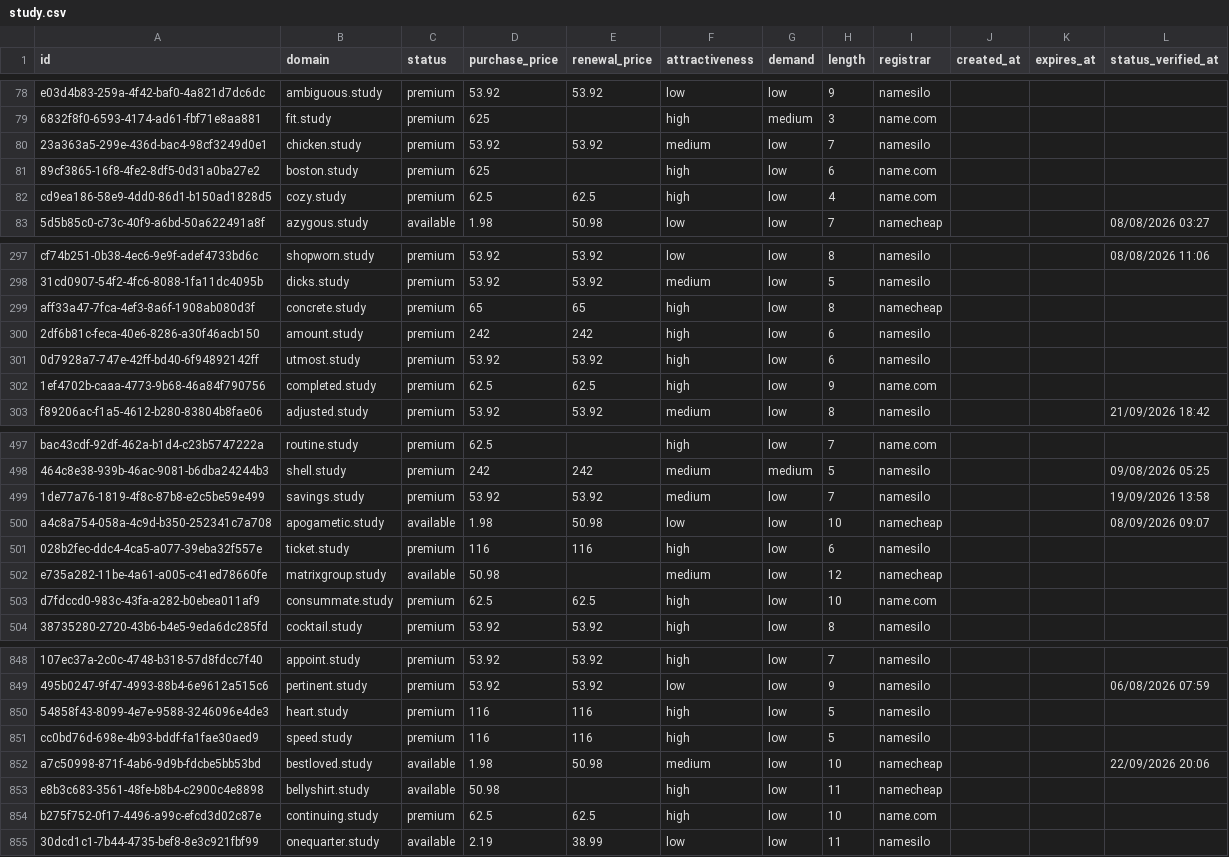
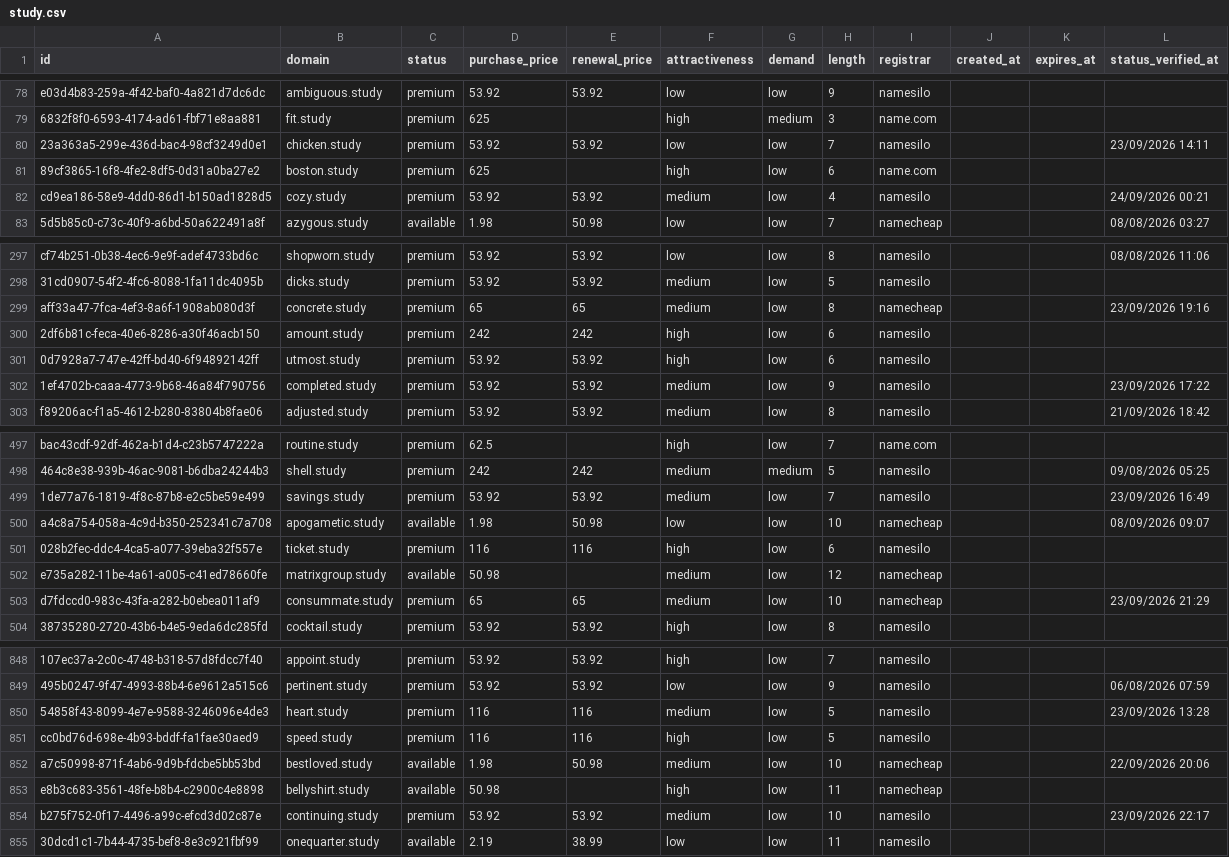
Before and after one commit to UniqueDomains/study-oneword-domains, a CSV file: study.csv, drawn as a sheet; only a part is shown, gaps mark what is left out; the diff covers the shown part only; the diff names each change by its address in the sheet, - before the commit and + after, or states it on an @@ line.

```diff
--- a/study.csv
+++ b/study.csv
-F80 (attractiveness): medium
+F80 (attractiveness): low
-L80 (status_verified_at): (empty)
+L80 (status_verified_at): 23/09/2026 14:11
-D82 (purchase_price): 62.5
+D82 (purchase_price): 53.92
-E82 (renewal_price): 62.5
+E82 (renewal_price): 53.92
-F82 (attractiveness): high
+F82 (attractiveness): medium
-I82 (registrar): name.com
+I82 (registrar): namesilo
-L82 (status_verified_at): (empty)
+L82 (status_verified_at): 24/09/2026 00:21
-F299 (attractiveness): high
+F299 (attractiveness): medium
-L299 (status_verified_at): (empty)
+L299 (status_verified_at): 23/09/2026 19:16
-D302 (purchase_price): 62.5
+D302 (purchase_price): 53.92
-E302 (renewal_price): 62.5
+E302 (renewal_price): 53.92
-F302 (attractiveness): high
+F302 (attractiveness): medium
-I302 (registrar): name.com
+I302 (registrar): namesilo
-L302 (status_verified_at): (empty)
+L302 (status_verified_at): 23/09/2026 17:22
-L499 (status_verified_at): 19/09/2026 13:58
+L499 (status_verified_at): 23/09/2026 16:49
-D503 (purchase_price): 62.5
+D503 (purchase_price): 65
-E503 (renewal_price): 62.5
+E503 (renewal_price): 65
-F503 (attractiveness): high
+F503 (attractiveness): medium
-I503 (registrar): name.com
+I503 (registrar): namecheap
-L503 (status_verified_at): (empty)
+L503 (status_verified_at): 23/09/2026 21:29
-F850 (attractiveness): high
+F850 (attractiveness): medium
-L850 (status_verified_at): (empty)
+L850 (status_verified_at): 23/09/2026 13:28
-D854 (purchase_price): 62.5
+D854 (purchase_price): 53.92
-E854 (renewal_price): 62.5
+E854 (renewal_price): 53.92
-F854 (attractiveness): high
+F854 (attractiveness): medium
-I854 (registrar): name.com
+I854 (registrar): namesilo
-L854 (status_verified_at): (empty)
+L854 (status_verified_at): 23/09/2026 22:17
```
Also changed, not shown: 110 edited cells elsewhere in this file, 4 other files.
